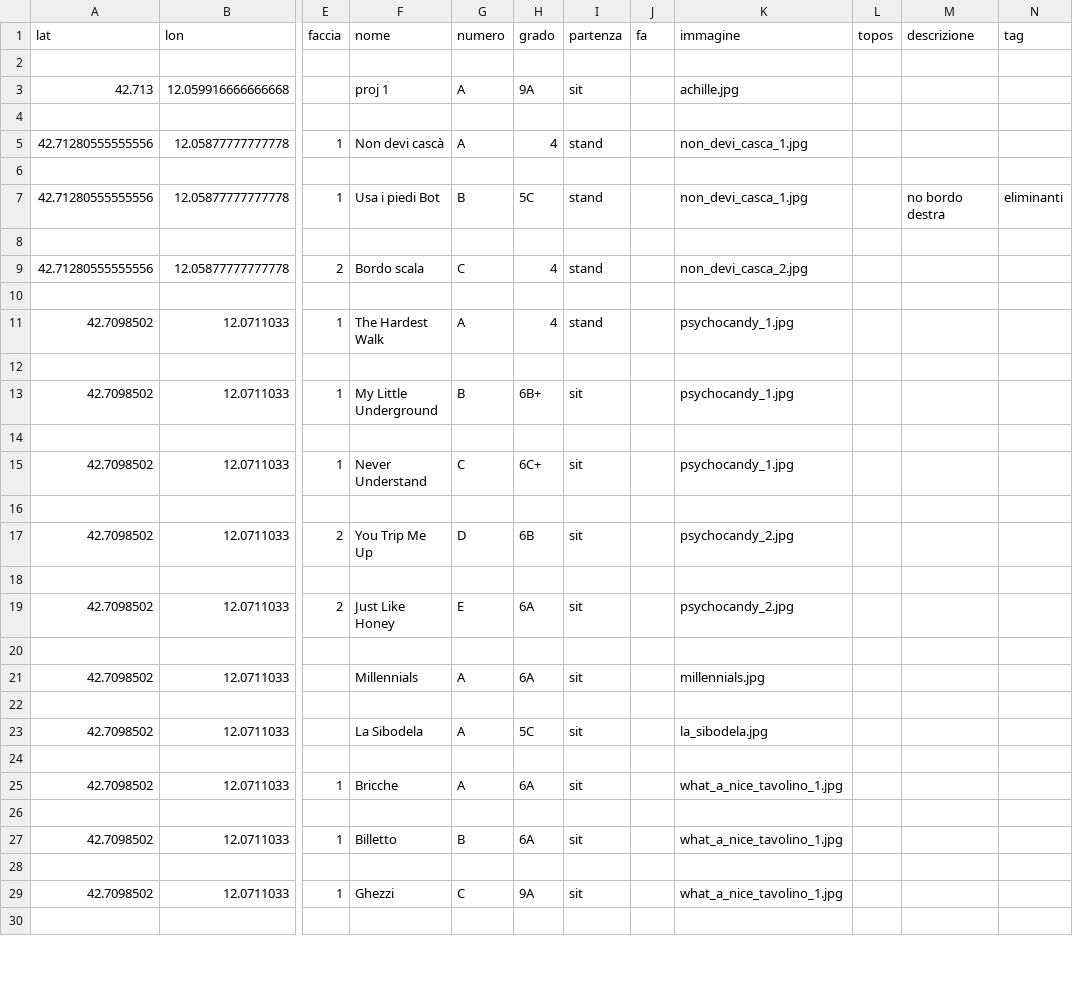
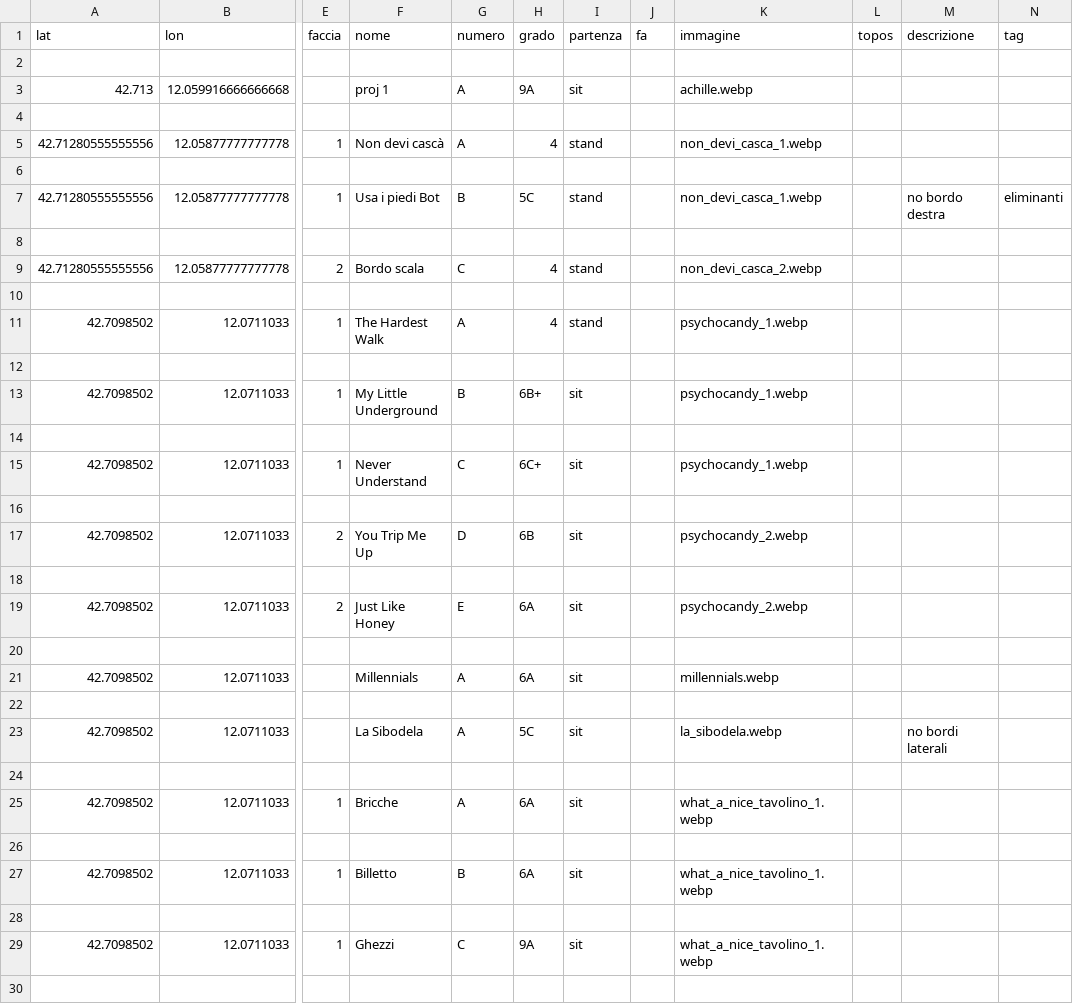
Before and after one commit to MichelangeloLeoni/st_sugano_boulder, a CSV file: data/blocchi.csv, drawn as a sheet; only a part is shown, gaps mark what is left out; the diff covers the shown part only; the diff names each change by its address in the sheet, - before the commit and + after, or states it on an @@ line.

```diff
--- a/data/blocchi.csv
+++ b/data/blocchi.csv
-K3 (immagine): achille.jpg
+K3 (immagine): achille.webp
-K5 (immagine): non_devi_casca_1.jpg
+K5 (immagine): non_devi_casca_1.webp
-K7 (immagine): non_devi_casca_1.jpg
+K7 (immagine): non_devi_casca_1.webp
-K9 (immagine): non_devi_casca_2.jpg
+K9 (immagine): non_devi_casca_2.webp
-K11 (immagine): psychocandy_1.jpg
+K11 (immagine): psychocandy_1.webp
-K13 (immagine): psychocandy_1.jpg
+K13 (immagine): psychocandy_1.webp
-K15 (immagine): psychocandy_1.jpg
+K15 (immagine): psychocandy_1.webp
-K17 (immagine): psychocandy_2.jpg
+K17 (immagine): psychocandy_2.webp
-K19 (immagine): psychocandy_2.jpg
+K19 (immagine): psychocandy_2.webp
-K21 (immagine): millennials.jpg
+K21 (immagine): millennials.webp
-K23 (immagine): la_sibodela.jpg
+K23 (immagine): la_sibodela.webp
-M23 (descrizione): (empty)
+M23 (descrizione): no bordi laterali
-K25 (immagine): what_a_nice_tavolino_1.jpg
+K25 (immagine): what_a_nice_tavolino_1.webp
-K27 (immagine): what_a_nice_tavolino_1.jpg
+K27 (immagine): what_a_nice_tavolino_1.webp
-K29 (immagine): what_a_nice_tavolino_1.jpg
+K29 (immagine): what_a_nice_tavolino_1.webp
```
Also changed, not shown: 4 edited cells elsewhere in this file, 20 other files.
